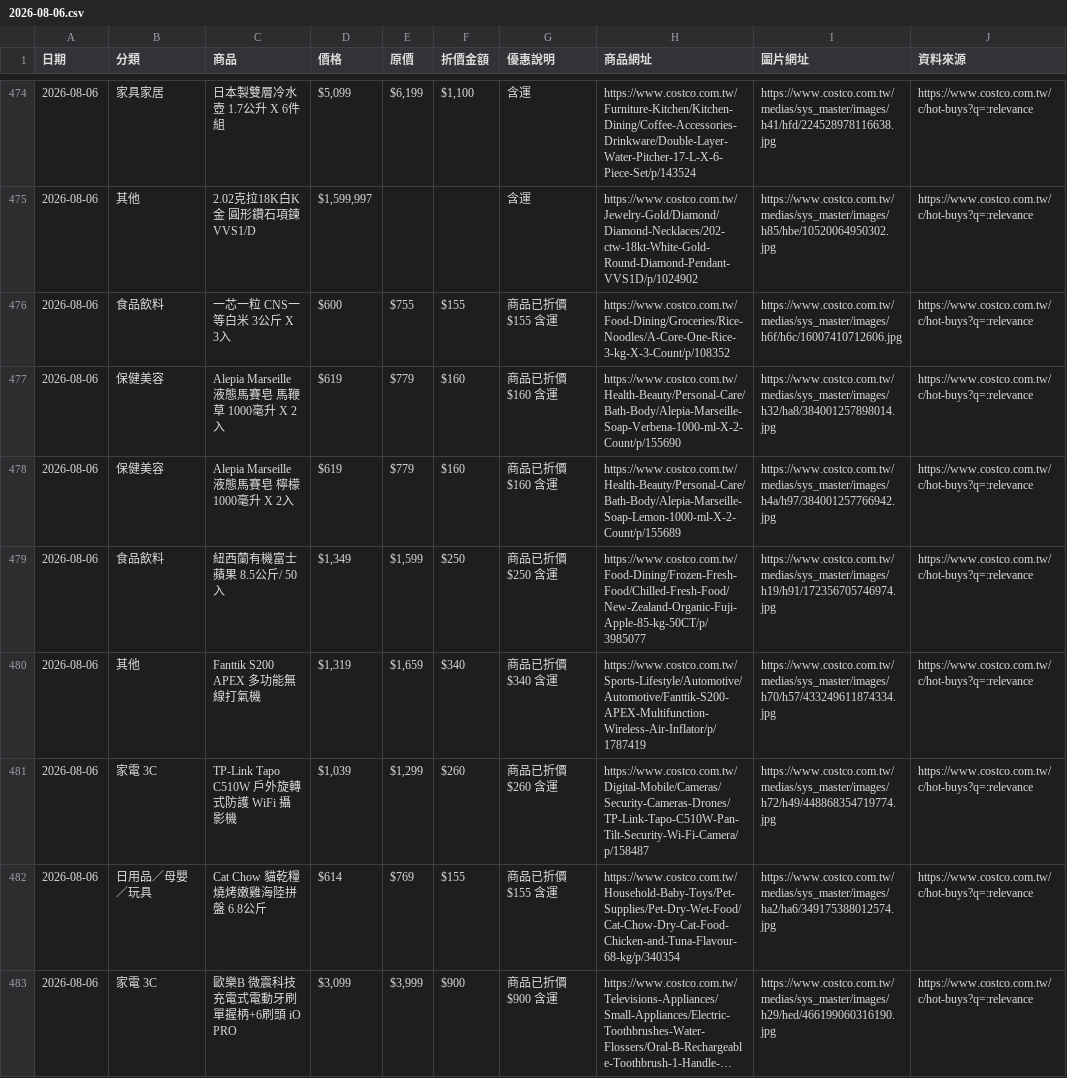
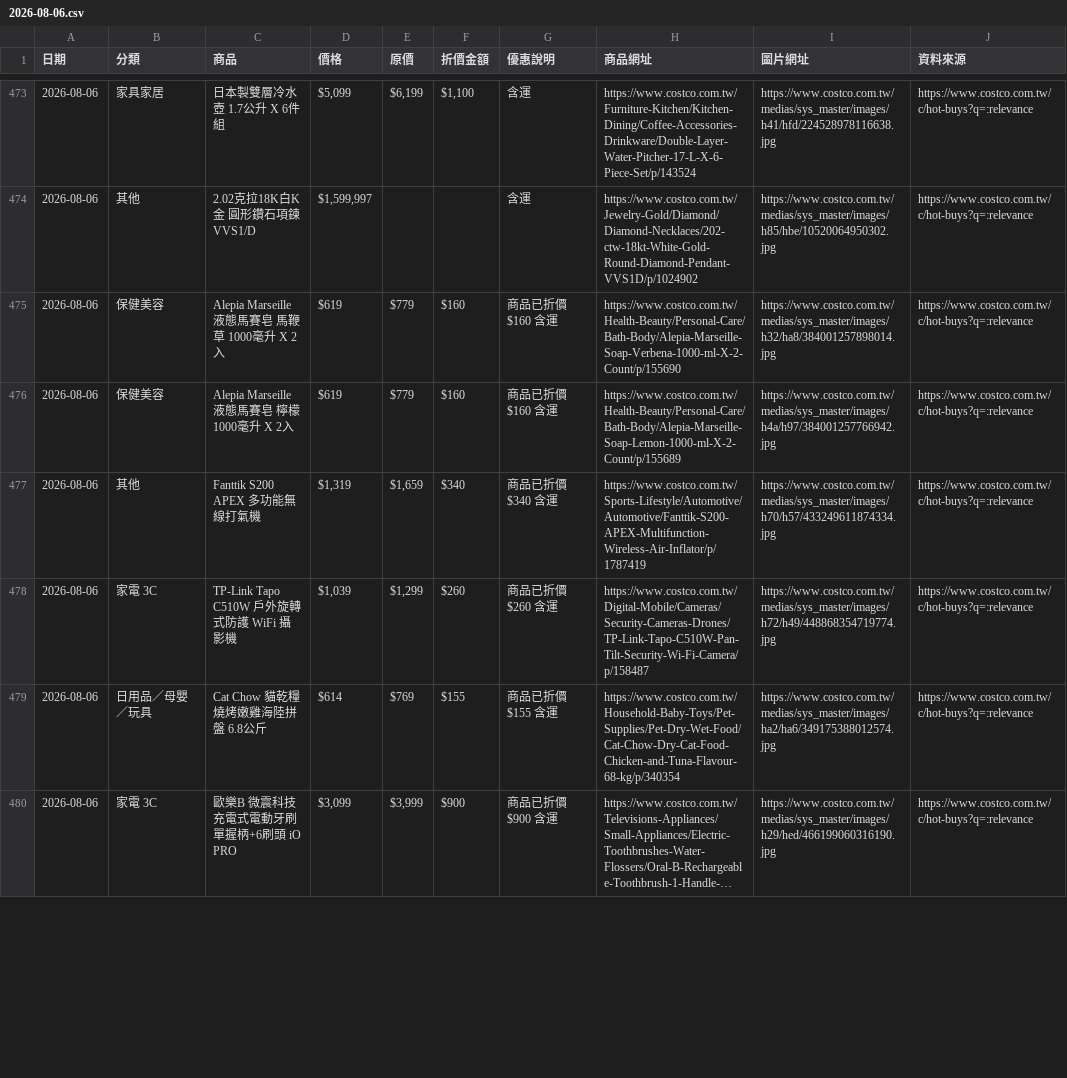
Before and after one commit to da199919-ux/costco-daily-deals, a CSV file: output/history/2026-08-06.csv, drawn as a sheet; only a part is shown, gaps mark what is left out; long unchanged cells end in …; the diff covers the shown part only.

```diff
--- a/output/history/2026-08-06.csv
+++ b/output/history/2026-08-06.csv
@@ -475,6 +474,4 @@
 2026-08-06,其他,2.02克拉18K白K金 圓形鑽石項鍊 VVS1/D,"$1,599,997",,,含運,https://www.costco.com.tw/Jewelry-Gold/Diamond/Diamond-Necklaces/202-ctw-18kt-White-Gold-Round-Diamond-Pendant-VVS1D/p/1024902,https://www.costco.com.tw/medias/sys_master/images/h85/hbe/10520064950302.jpg,https://www.costco.com.tw/c/hot-buys?q=:relevance
-2026-08-06,食品飲料,一芯一粒 CNS一等白米 3公斤 X 3入,$600,$755,$155,商品已折價 $155 含運,https://www.costco.com.tw/Food-Dining/Groceries/Rice-Noodles/A-Core-One-Rice-3-kg-X-3-Count/p/108352,https://www.costco.com.tw/medias/sys_master/images/h6f/h6c/16007410712606.jpg,https://www.costco.com.tw/c/hot-buys?q=:relevance
 2026-08-06,保健美容,Alepia Marseille 液態馬賽皂 馬鞭草 1000毫升 X 2入,$619,$779,$160,商品已折價 $160 含運,https://www.costco.com.tw/Health-Beauty/Personal-Care/Bath-Body/Alepia-Marseille-Soap-Verbena-1000-ml-X-2-Count/p/155690,https://www.costco.com.tw/medias/sys_master/images/h32/ha8/384001257898014.jpg,https://www.costco.com.tw/c/hot-buys?q=:relevance
 2026-08-06,保健美容,Alepia Marseille 液態馬賽皂 檸檬 1000毫升 X 2入,$619,$779,$160,商品已折價 $160 含運,https://www.costco.com.tw/Health-Beauty/Personal-Care/Bath-Body/Alepia-Marseille-Soap-Lemon-1000-ml-X-2-Count/p/155689,https://www.costco.com.tw/medias/sys_master/images/h4a/h97/384001257766942.jpg,https://www.costco.com.tw/c/hot-buys?q=:relevance
-2026-08-06,食品飲料,紐西蘭有機富士蘋果 8.5公斤/ 50入,"$1,349","$1,599",$250,商品已折價$250 含運,https://www.costco.com.tw/Food-Dining/Frozen-Fresh-Food/Chilled-Fresh-Food/New-Zealand-Organic-Fuji-Apple-85-kg-50CT/p/3985077,https://www.costco.com.tw/medias/sys_master/images/h19/h91/172356705746974.jpg,https://www.costco.com.tw/c/hot-buys?q=:relevance
 2026-08-06,其他,Fanttik S200 APEX 多功能無線打氣機,"$1,319","$1,659",$340,商品已折價$340 含運,https://www.costco.com.tw/Sports-Lifestyle/Automotive/Automotive/Fanttik-S200-APEX-Multifunction-Wireless-Air-Inflator/p/1787419,https://www.costco.com.tw/medias/sys_master/images/h70/h57/433249611874334.jpg,https://www.costco.com.tw/c/hot-buys?q=:relevance
```
Also changed, not shown: 2 added rows, 8 moved rows and 31 edited cells elsewhere in this file, output/latest.csv, 4 other files.
